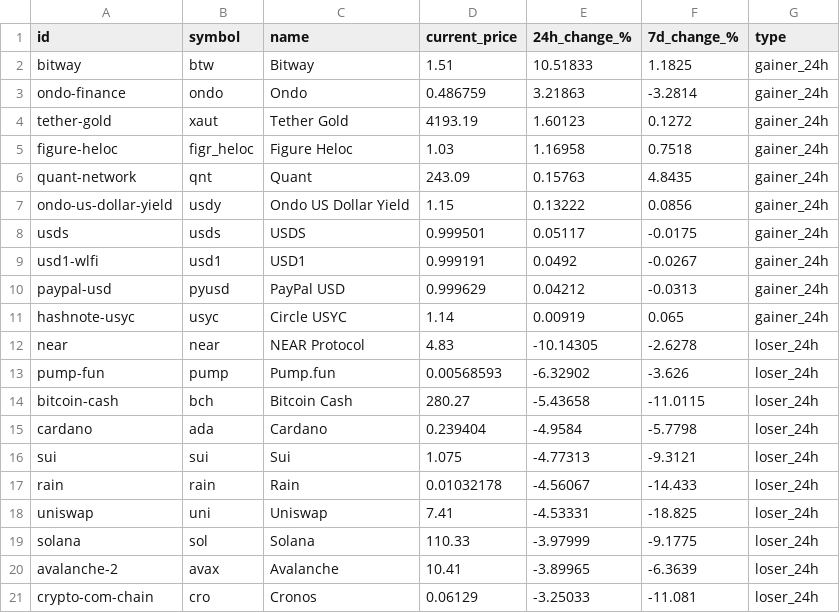
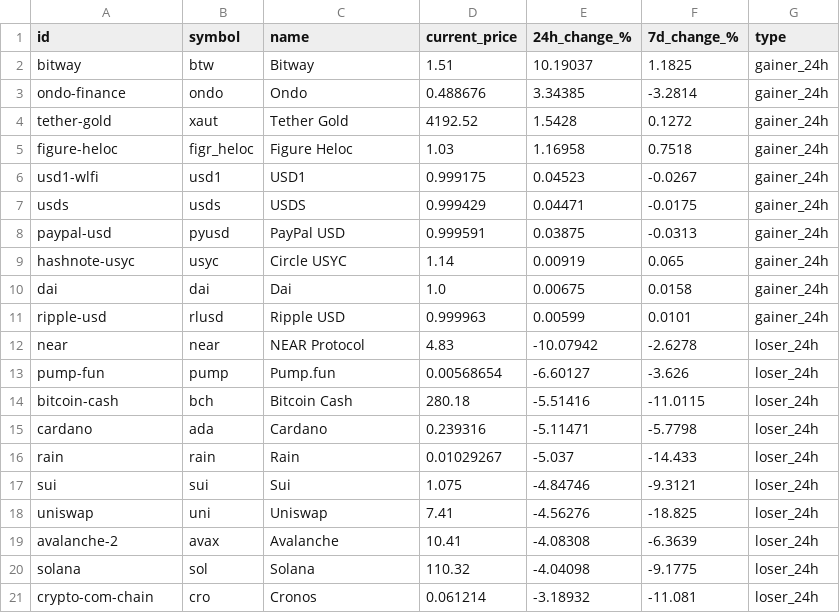
Before and after one commit to rfrm-dao/MarketDataResearch, a CSV file: TopGainersAndLosers.csv, drawn as a sheet; only a part is shown; the diff covers the shown part only.

```diff
--- a/TopGainersAndLosers.csv
+++ b/TopGainersAndLosers.csv
@@ -1,21 +1,21 @@
 id,symbol,name,current_price,24h_change_%,7d_change_%,type
-bitway,btw,Bitway,1.51,10.51833,1.1825,gainer_24h
-ondo-finance,ondo,Ondo,0.486759,3.21863,-3.2814,gainer_24h
-tether-gold,xaut,Tether Gold,4193.19,1.60123,0.1272,gainer_24h
+bitway,btw,Bitway,1.51,10.19037,1.1825,gainer_24h
+ondo-finance,ondo,Ondo,0.488676,3.34385,-3.2814,gainer_24h
+tether-gold,xaut,Tether Gold,4192.52,1.5428,0.1272,gainer_24h
 figure-heloc,figr_heloc,Figure Heloc,1.03,1.16958,0.7518,gainer_24h
-quant-network,qnt,Quant,243.09,0.15763,4.8435,gainer_24h
-ondo-us-dollar-yield,usdy,Ondo US Dollar Yield,1.15,0.13222,0.0856,gainer_24h
-usds,usds,USDS,0.999501,0.05117,-0.0175,gainer_24h
-usd1-wlfi,usd1,USD1,0.999191,0.0492,-0.0267,gainer_24h
-paypal-usd,pyusd,PayPal USD,0.999629,0.04212,-0.0313,gainer_24h
+usd1-wlfi,usd1,USD1,0.999175,0.04523,-0.0267,gainer_24h
+usds,usds,USDS,0.999429,0.04471,-0.0175,gainer_24h
+paypal-usd,pyusd,PayPal USD,0.999591,0.03875,-0.0313,gainer_24h
 hashnote-usyc,usyc,Circle USYC,1.14,0.00919,0.065,gainer_24h
-near,near,NEAR Protocol,4.83,-10.14305,-2.6278,loser_24h
-pump-fun,pump,Pump.fun,0.00568593,-6.32902,-3.626,loser_24h
-bitcoin-cash,bch,Bitcoin Cash,280.27,-5.43658,-11.0115,loser_24h
-cardano,ada,Cardano,0.239404,-4.9584,-5.7798,loser_24h
-sui,sui,Sui,1.075,-4.77313,-9.3121,loser_24h
-rain,rain,Rain,0.01032178,-4.56067,-14.433,loser_24h
-uniswap,uni,Uniswap,7.41,-4.53331,-18.825,loser_24h
-solana,sol,Solana,110.33,-3.97999,-9.1775,loser_24h
-avalanche-2,avax,Avalanche,10.41,-3.89965,-6.3639,loser_24h
-crypto-com-chain,cro,Cronos,0.06129,-3.25033,-11.081,loser_24h
+dai,dai,Dai,1.0,0.00675,0.0158,gainer_24h
+ripple-usd,rlusd,Ripple USD,0.999963,0.00599,0.0101,gainer_24h
+near,near,NEAR Protocol,4.83,-10.07942,-2.6278,loser_24h
+pump-fun,pump,Pump.fun,0.00568654,-6.60127,-3.626,loser_24h
+bitcoin-cash,bch,Bitcoin Cash,280.18,-5.51416,-11.0115,loser_24h
+cardano,ada,Cardano,0.239316,-5.11471,-5.7798,loser_24h
+rain,rain,Rain,0.01029267,-5.037,-14.433,loser_24h
+sui,sui,Sui,1.075,-4.84746,-9.3121,loser_24h
+uniswap,uni,Uniswap,7.41,-4.56276,-18.825,loser_24h
+avalanche-2,avax,Avalanche,10.41,-4.08308,-6.3639,loser_24h
+solana,sol,Solana,110.32,-4.04098,-9.1775,loser_24h
+crypto-com-chain,cro,Cronos,0.061214,-3.18932,-11.081,loser_24h
```
Also changed, not shown: 30 edited cells elsewhere in this file, CEX_Volume.csv.
